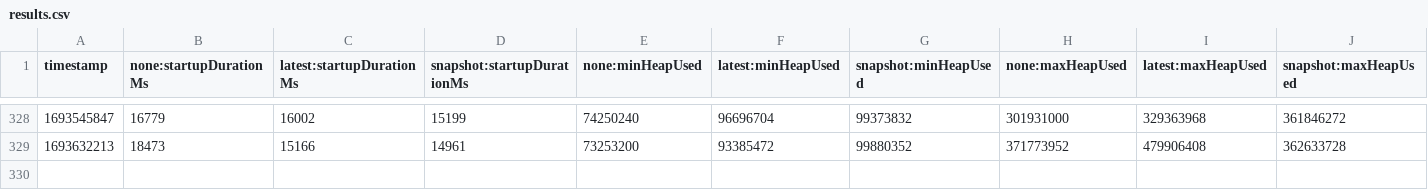
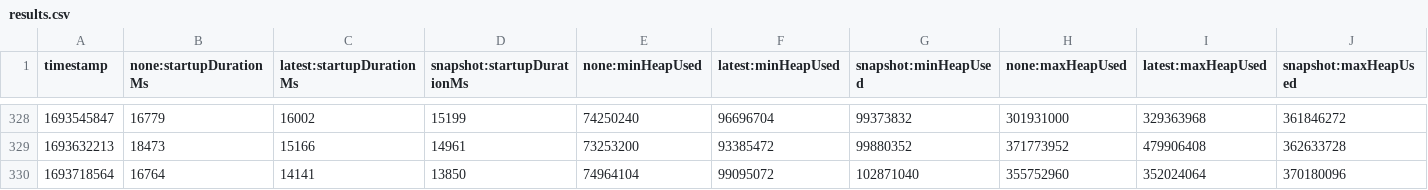
Before and after one commit to aschugunov/opentelemetry-java-instrumentation, a CSV file: benchmark-overhead/results/release/results.csv, drawn as a sheet; only a part is shown, gaps mark what is left out; rows hold the shown columns only; the diff names each change by its address in the sheet, - before the commit and + after, or states it on an @@ line.

```diff
--- a/benchmark-overhead/results/release/results.csv
+++ b/benchmark-overhead/results/release/results.csv
+row 330: 1693718564 | 16764 | 14141 | 13850 | 74964104 | 99095072 | 102871040 | 355752960 | 352024064 | 370180096
```
Also changed, not shown: 1 other file.
